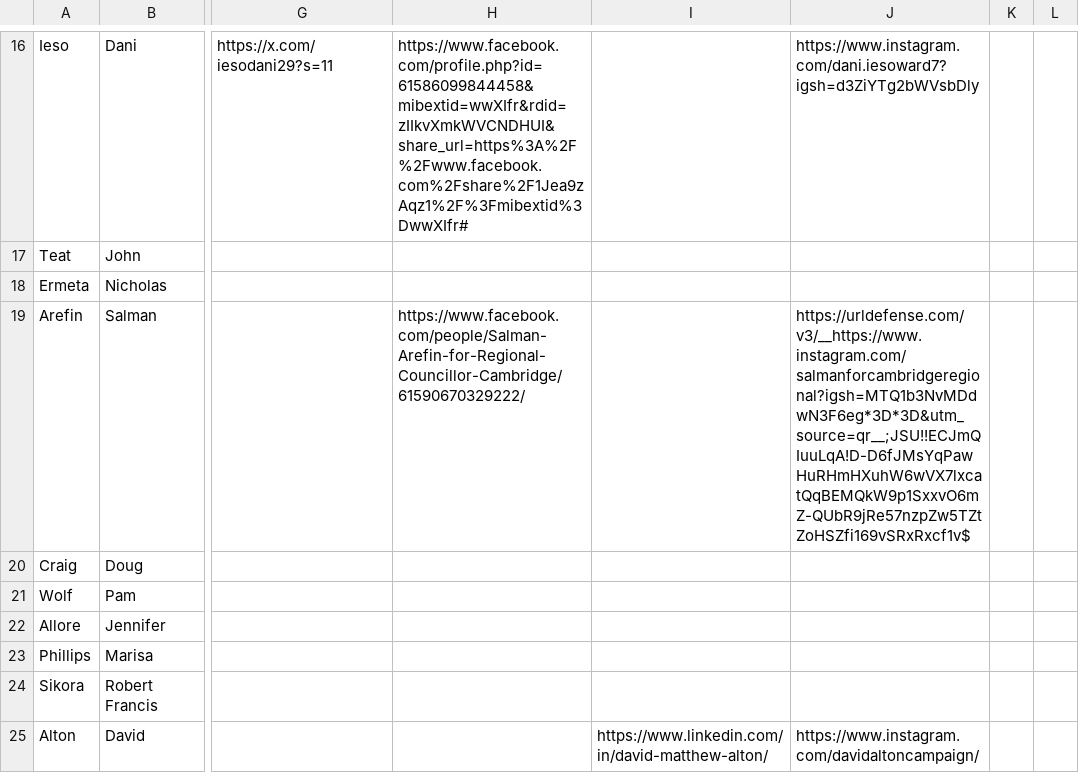
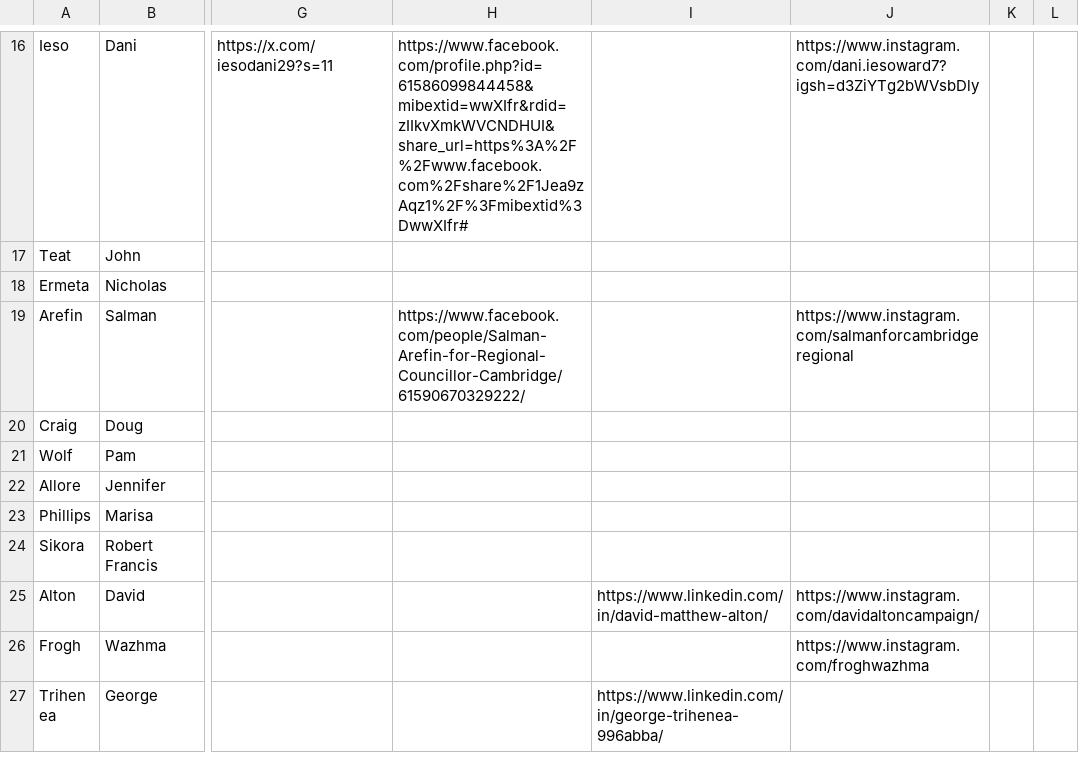
Before and after one commit to CivicTechWR/WRVotesPlaceholder, a CSV file: docs/_data/sync/nominees.csv, drawn as a sheet; only a part is shown, gaps mark what is left out; the shorter side is filled out with more unchanged rows; the diff names each change by its address in the sheet, - before the commit and + after, or states it on an @@ line.

Commit message:
Auto-commit: updated nominees.csv from Google Docs

```diff
--- a/docs/_data/sync/nominees.csv
+++ b/docs/_data/sync/nominees.csv
-J19: https://urldefense.com/v3/__https://www.instagram.com/salmanforcambridgeregional?igsh=MTQ1b3NvMDdwN3F6eg*3D*3D&utm_source=qr__;JSU!!ECJmQIuuLqA!D-D6fJMsYqPawHuRHmHXuhW6wVX7lxcatQqBEMQkW9p1SxxvO6mZ-QUbR9jRe57nzpZw5TZtZoHSZfi169vSRxRxcf1v$
+J19: https://www.instagram.com/salmanforcambridgeregional
```
